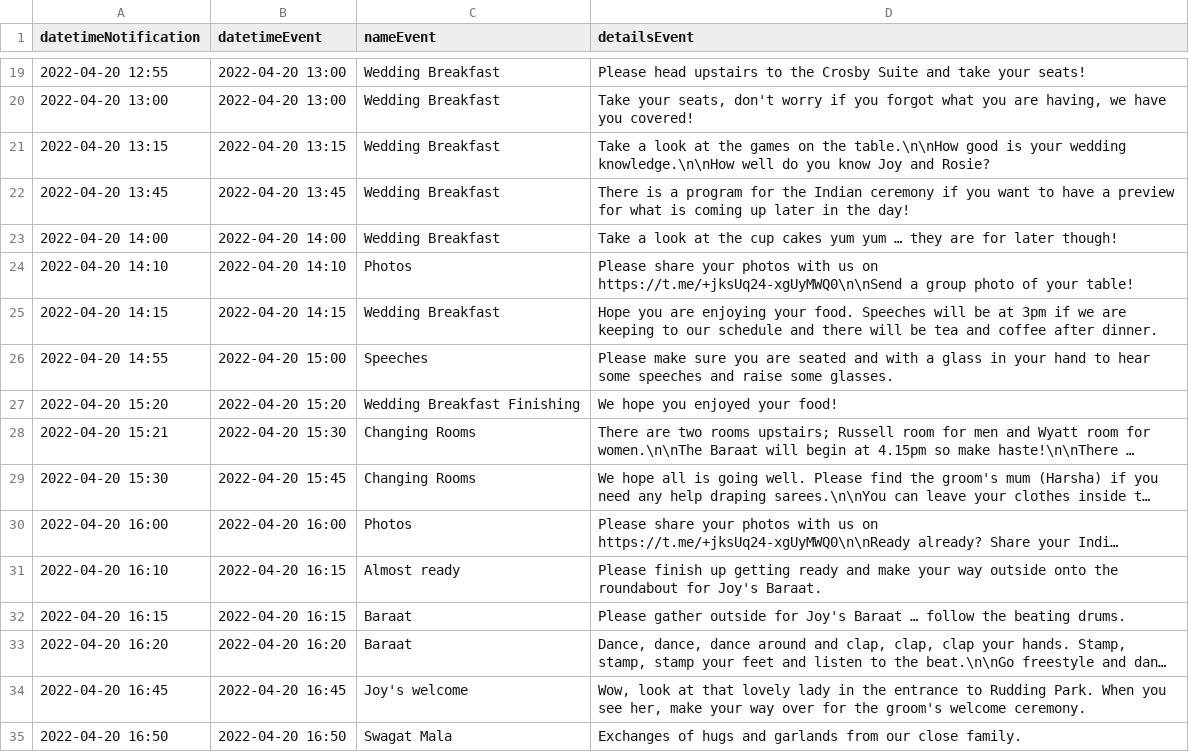
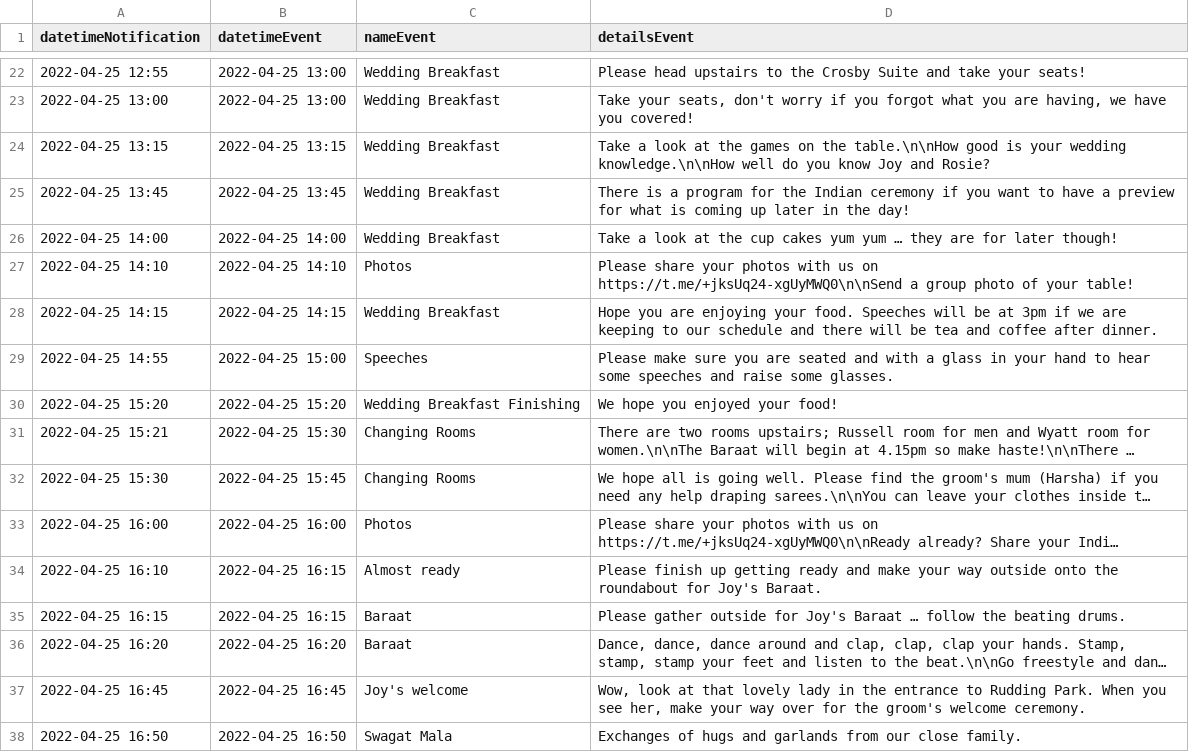
Before and after one commit to joy-rosie/wedbot, a CSV file: plan.csv, drawn as a sheet; only a part is shown, gaps mark what is left out; long unchanged cells end in …; addresses are those after the commit; the diff covers the shown part only; the diff names each change by its address in the sheet, - before the commit and + after, or states it on an @@ line.

```diff
--- a/plan.csv
+++ b/plan.csv
-A22 (datetimeNotification): 2022-04-20 12:55
+A22 (datetimeNotification): 2022-04-25 12:55
-B22:B23 (datetimeEvent): 2022-04-20 13:00
+B22:B23 (datetimeEvent): 2022-04-25 13:00
-A23 (datetimeNotification): 2022-04-20 13:00
+A23 (datetimeNotification): 2022-04-25 13:00
-A24 (datetimeNotification): 2022-04-20 13:15
+A24 (datetimeNotification): 2022-04-25 13:15
-B24 (datetimeEvent): 2022-04-20 13:15
+B24 (datetimeEvent): 2022-04-25 13:15
-A25 (datetimeNotification): 2022-04-20 13:45
+A25 (datetimeNotification): 2022-04-25 13:45
-B25 (datetimeEvent): 2022-04-20 13:45
+B25 (datetimeEvent): 2022-04-25 13:45
-A26 (datetimeNotification): 2022-04-20 14:00
+A26 (datetimeNotification): 2022-04-25 14:00
-B26 (datetimeEvent): 2022-04-20 14:00
+B26 (datetimeEvent): 2022-04-25 14:00
-A27 (datetimeNotification): 2022-04-20 14:10
+A27 (datetimeNotification): 2022-04-25 14:10
-B27 (datetimeEvent): 2022-04-20 14:10
+B27 (datetimeEvent): 2022-04-25 14:10
-A28 (datetimeNotification): 2022-04-20 14:15
+A28 (datetimeNotification): 2022-04-25 14:15
-B28 (datetimeEvent): 2022-04-20 14:15
+B28 (datetimeEvent): 2022-04-25 14:15
-A29 (datetimeNotification): 2022-04-20 14:55
+A29 (datetimeNotification): 2022-04-25 14:55
-B29 (datetimeEvent): 2022-04-20 15:00
+B29 (datetimeEvent): 2022-04-25 15:00
-A30 (datetimeNotification): 2022-04-20 15:20
+A30 (datetimeNotification): 2022-04-25 15:20
-B30 (datetimeEvent): 2022-04-20 15:20
+B30 (datetimeEvent): 2022-04-25 15:20
-A31 (datetimeNotification): 2022-04-20 15:21
+A31 (datetimeNotification): 2022-04-25 15:21
-B31 (datetimeEvent): 2022-04-20 15:30
+B31 (datetimeEvent): 2022-04-25 15:30
-A32 (datetimeNotification): 2022-04-20 15:30
+A32 (datetimeNotification): 2022-04-25 15:30
-B32 (datetimeEvent): 2022-04-20 15:45
+B32 (datetimeEvent): 2022-04-25 15:45
-A33 (datetimeNotification): 2022-04-20 16:00
+A33 (datetimeNotification): 2022-04-25 16:00
-B33 (datetimeEvent): 2022-04-20 16:00
+B33 (datetimeEvent): 2022-04-25 16:00
-A34 (datetimeNotification): 2022-04-20 16:10
+A34 (datetimeNotification): 2022-04-25 16:10
-B34:B35 (datetimeEvent): 2022-04-20 16:15
+B34:B35 (datetimeEvent): 2022-04-25 16:15
-A35 (datetimeNotification): 2022-04-20 16:15
+A35 (datetimeNotification): 2022-04-25 16:15
-A36 (datetimeNotification): 2022-04-20 16:20
+A36 (datetimeNotification): 2022-04-25 16:20
-B36 (datetimeEvent): 2022-04-20 16:20
+B36 (datetimeEvent): 2022-04-25 16:20
-A37 (datetimeNotification): 2022-04-20 16:45
+A37 (datetimeNotification): 2022-04-25 16:45
-B37 (datetimeEvent): 2022-04-20 16:45
+B37 (datetimeEvent): 2022-04-25 16:45
-A38 (datetimeNotification): 2022-04-20 16:50
+A38 (datetimeNotification): 2022-04-25 16:50
-B38 (datetimeEvent): 2022-04-20 16:50
+B38 (datetimeEvent): 2022-04-25 16:50
```
Also changed, not shown: 3 added rows and 58 edited cells elsewhere in this file.
